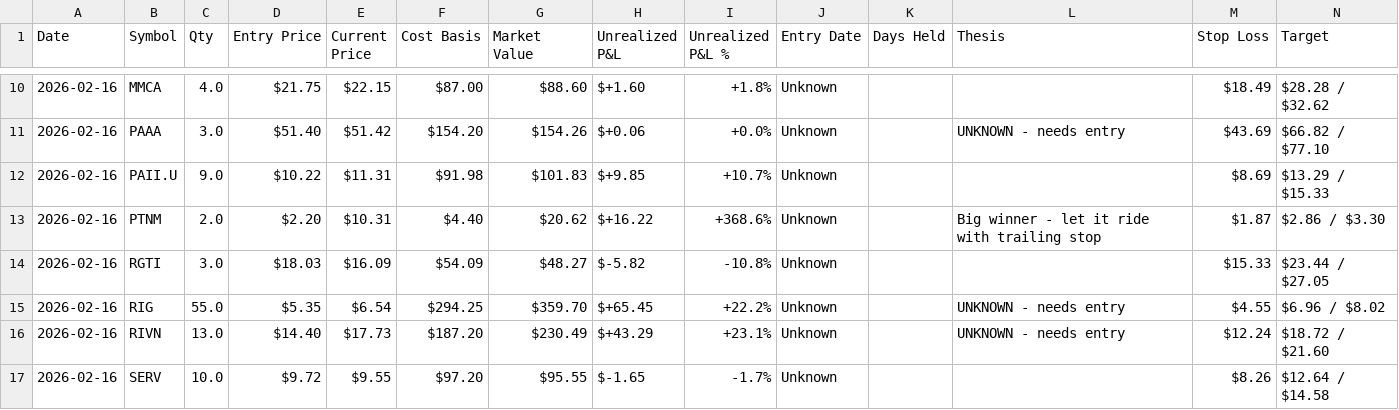
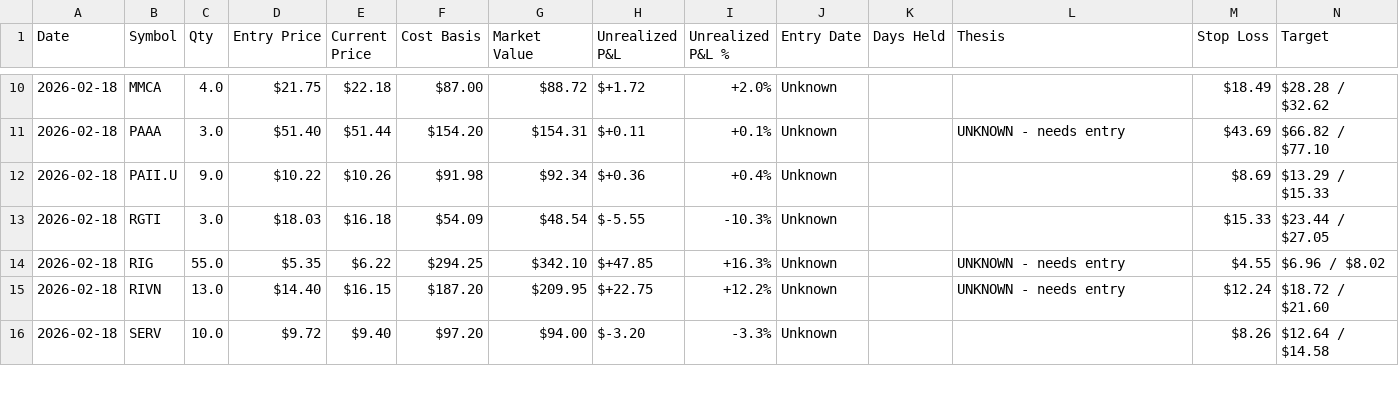
Before and after one commit to mikedmote52/AMC-trader, a CSV file: data/portfolio_tracking.csv, drawn as a sheet; only a part is shown, gaps mark what is left out; removed rows and columns are numbered as before the commit, all else as after; rows hold the shown columns only; the diff covers the shown part only; the diff names each change by its address in the sheet, - before the commit and + after, or states it on an @@ line.

```diff
--- a/data/portfolio_tracking.csv
+++ b/data/portfolio_tracking.csv
-A10:A12 (Date): 2026-02-16
+A10:A12 (Date): 2026-02-18
-E10 (Current Price): $22.15
+E10 (Current Price): $22.18
-G10 (Market Value): $88.60
+G10 (Market Value): $88.72
-H10 (Unrealized P&L): $+1.60
+H10 (Unrealized P&L): $+1.72
-I10 (Unrealized P&L %): +1.8%
+I10 (Unrealized P&L %): +2.0%
-E11 (Current Price): $51.42
+E11 (Current Price): $51.44
-G11 (Market Value): $154.26
+G11 (Market Value): $154.31
-H11 (Unrealized P&L): $+0.06
+H11 (Unrealized P&L): $+0.11
-I11 (Unrealized P&L %): +0.0%
+I11 (Unrealized P&L %): +0.1%
-E12 (Current Price): $11.31
+E12 (Current Price): $10.26
-G12 (Market Value): $101.83
+G12 (Market Value): $92.34
-H12 (Unrealized P&L): $+9.85
+H12 (Unrealized P&L): $+0.36
-I12 (Unrealized P&L %): +10.7%
+I12 (Unrealized P&L %): +0.4%
-row 13: 2026-02-16 | PTNM | 2.0 | $2.20 | $10.31 | $4.40 | $20.62 | $+16.22 | +368.6% | Unknown |  | Big winner - let it ride with trailing stop | $1.87 | $2.86 / $3.30
-A13:A16 (Date): 2026-02-16
+A13:A16 (Date): 2026-02-18
-E13 (Current Price): $16.09
+E13 (Current Price): $16.18
-G13 (Market Value): $48.27
+G13 (Market Value): $48.54
-H13 (Unrealized P&L): $-5.82
+H13 (Unrealized P&L): $-5.55
-I13 (Unrealized P&L %): -10.8%
+I13 (Unrealized P&L %): -10.3%
-E14 (Current Price): $6.54
+E14 (Current Price): $6.22
-G14 (Market Value): $359.70
+G14 (Market Value): $342.10
-H14 (Unrealized P&L): $+65.45
+H14 (Unrealized P&L): $+47.85
-I14 (Unrealized P&L %): +22.2%
+I14 (Unrealized P&L %): +16.3%
-E15 (Current Price): $17.73
+E15 (Current Price): $16.15
-G15 (Market Value): $230.49
+G15 (Market Value): $209.95
-H15 (Unrealized P&L): $+43.29
+H15 (Unrealized P&L): $+22.75
-I15 (Unrealized P&L %): +23.1%
+I15 (Unrealized P&L %): +12.2%
-E16 (Current Price): $9.55
+E16 (Current Price): $9.40
-G16 (Market Value): $95.55
+G16 (Market Value): $94.00
-H16 (Unrealized P&L): $-1.65
+H16 (Unrealized P&L): $-3.20
-I16 (Unrealized P&L %): -1.7%
+I16 (Unrealized P&L %): -3.3%
```
Also changed, not shown: 2 removed rows and 46 edited cells elsewhere in this file, data/portfolio_daily_log.csv, data/scanner_performance.csv, 19 other files.
